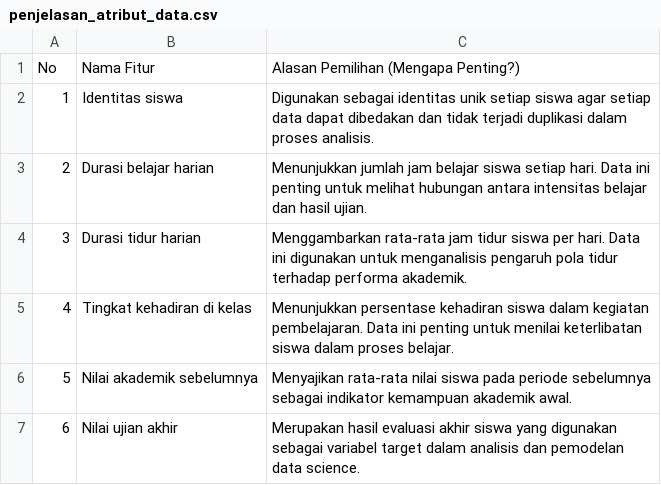
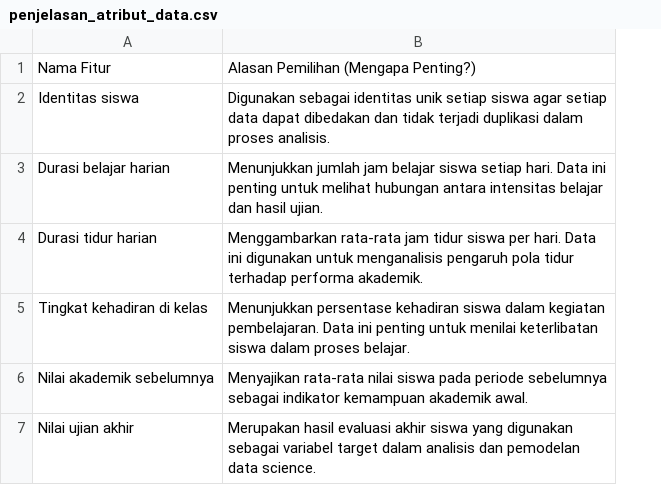
Before and after one commit to kumarakhansa/AITF_2026, a CSV file: 01_DATA_SCRAPING/penjelasan_atribut_data.csv, drawn as a sheet; the diff names each change by its address in the sheet, - before the commit and + after, or states it on an @@ line.

Commit message:
Remove redundant numbering column

```diff
--- a/01_DATA_SCRAPING/penjelasan_atribut_data.csv
+++ b/01_DATA_SCRAPING/penjelasan_atribut_data.csv
-column A, rows 1-7: No | 1 | 2 | 3 | 4 | 5 | 6
```
